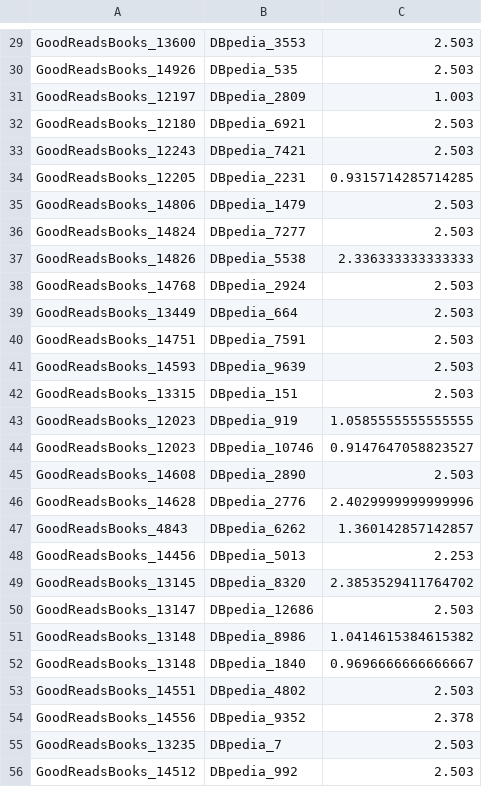
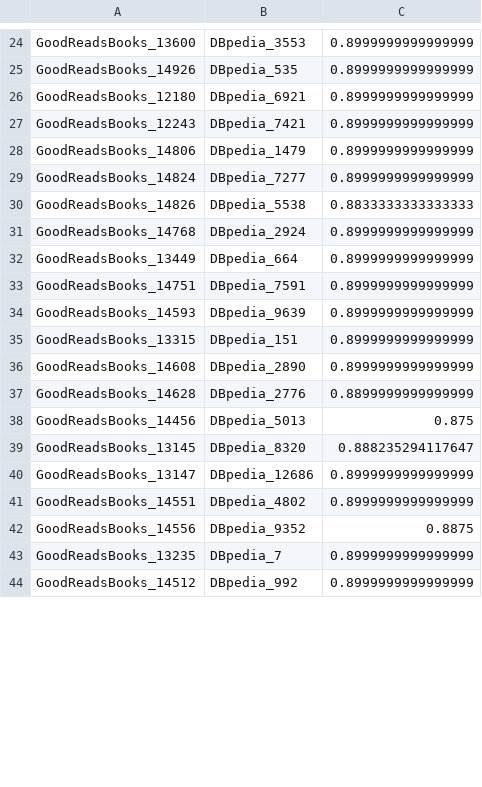
Before and after one commit to mahmoudHussein/WDI, a CSV file: identityResolution/usecase/books/output/GoodReads_2_DbpediaBooks_Correspondences.csv, drawn as a sheet; only a part is shown, gaps mark what is left out; the diff covers the shown part only.

```diff
--- a/identityResolution/usecase/books/output/GoodReads_2_DbpediaBooks_Correspondences.csv
+++ b/identityResolution/usecase/books/output/GoodReads_2_DbpediaBooks_Correspondences.csv
@@ -29,28 +24,21 @@
-"GoodReadsBooks_13600","DBpedia_3553","2.503"
-"GoodReadsBooks_14926","DBpedia_535","2.503"
-"GoodReadsBooks_12197","DBpedia_2809","1.003"
-"GoodReadsBooks_12180","DBpedia_6921","2.503"
-"GoodReadsBooks_12243","DBpedia_7421","2.503"
-"GoodReadsBooks_12205","DBpedia_2231","0.9315714285714285"
-"GoodReadsBooks_14806","DBpedia_1479","2.503"
-"GoodReadsBooks_14824","DBpedia_7277","2.503"
-"GoodReadsBooks_14826","DBpedia_5538","2.336333333333333"
-"GoodReadsBooks_14768","DBpedia_2924","2.503"
-"GoodReadsBooks_13449","DBpedia_664","2.503"
-"GoodReadsBooks_14751","DBpedia_7591","2.503"
-"GoodReadsBooks_14593","DBpedia_9639","2.503"
-"GoodReadsBooks_13315","DBpedia_151","2.503"
-"GoodReadsBooks_12023","DBpedia_919","1.0585555555555555"
-"GoodReadsBooks_12023","DBpedia_10746","0.9147647058823527"
-"GoodReadsBooks_14608","DBpedia_2890","2.503"
-"GoodReadsBooks_14628","DBpedia_2776","2.4029999999999996"
-"GoodReadsBooks_4843","DBpedia_6262","1.360142857142857"
-"GoodReadsBooks_14456","DBpedia_5013","2.253"
-"GoodReadsBooks_13145","DBpedia_8320","2.3853529411764702"
-"GoodReadsBooks_13147","DBpedia_12686","2.503"
-"GoodReadsBooks_13148","DBpedia_8986","1.0414615384615382"
-"GoodReadsBooks_13148","DBpedia_1840","0.9696666666666667"
-"GoodReadsBooks_14551","DBpedia_4802","2.503"
-"GoodReadsBooks_14556","DBpedia_9352","2.378"
-"GoodReadsBooks_13235","DBpedia_7","2.503"
-"GoodReadsBooks_14512","DBpedia_992","2.503"
+"GoodReadsBooks_13600","DBpedia_3553","0.8999999999999999"
+"GoodReadsBooks_14926","DBpedia_535","0.8999999999999999"
+"GoodReadsBooks_12180","DBpedia_6921","0.8999999999999999"
+"GoodReadsBooks_12243","DBpedia_7421","0.8999999999999999"
+"GoodReadsBooks_14806","DBpedia_1479","0.8999999999999999"
+"GoodReadsBooks_14824","DBpedia_7277","0.8999999999999999"
+"GoodReadsBooks_14826","DBpedia_5538","0.8833333333333333"
+"GoodReadsBooks_14768","DBpedia_2924","0.8999999999999999"
+"GoodReadsBooks_13449","DBpedia_664","0.8999999999999999"
+"GoodReadsBooks_14751","DBpedia_7591","0.8999999999999999"
+"GoodReadsBooks_14593","DBpedia_9639","0.8999999999999999"
+"GoodReadsBooks_13315","DBpedia_151","0.8999999999999999"
+"GoodReadsBooks_14608","DBpedia_2890","0.8999999999999999"
+"GoodReadsBooks_14628","DBpedia_2776","0.8899999999999999"
+"GoodReadsBooks_14456","DBpedia_5013","0.875"
+"GoodReadsBooks_13145","DBpedia_8320","0.888235294117647"
+"GoodReadsBooks_13147","DBpedia_12686","0.8999999999999999"
+"GoodReadsBooks_14551","DBpedia_4802","0.8999999999999999"
+"GoodReadsBooks_14556","DBpedia_9352","0.8875"
+"GoodReadsBooks_13235","DBpedia_7","0.8999999999999999"
+"GoodReadsBooks_14512","DBpedia_992","0.8999999999999999"
```
Also changed, not shown: 1 added row, 24 removed rows and 40 edited cells elsewhere in this file, identityResolution/usecase/books/output/optimisation/GoodReads_2_DbpediaBooks_Features.csv, 20 other files.
